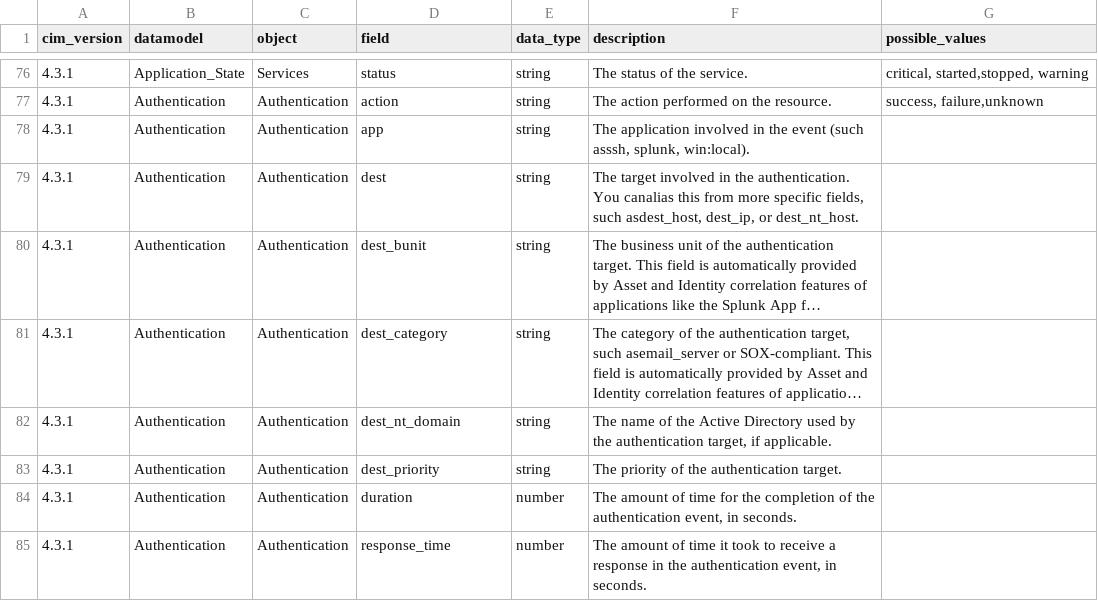
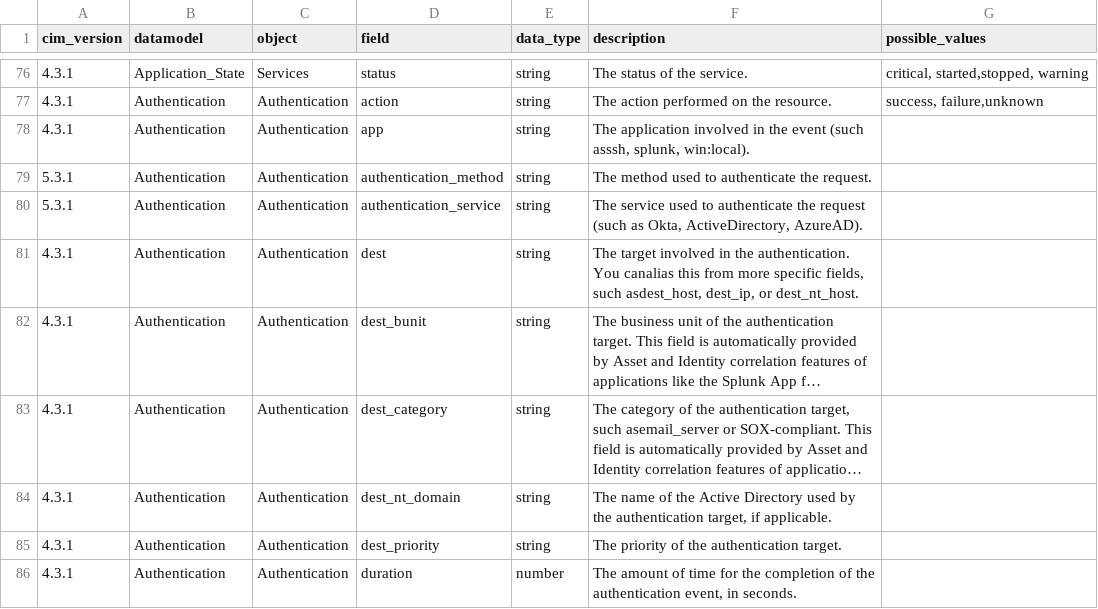
Before and after one commit to hire-vladimir/SA-cim_vladiator, a CSV file: lookups/cim_dictionary.csv, drawn as a sheet; only a part is shown, gaps mark what is left out; the shorter side is filled out with more unchanged rows; long unchanged cells end in …; the diff names each change by its address in the sheet, - before the commit and + after, or states it on an @@ line.

Commit message:
Update cim_dictionary.csv
Added fields as per CIM 5.3.1 for Authentication data model

```diff
--- a/lookups/cim_dictionary.csv
+++ b/lookups/cim_dictionary.csv
+row 79: 5.3.1 | Authentication | Authentication | authentication_method | string | The method used to authenticate the request.
+row 80: 5.3.1 | Authentication | Authentication | authentication_service | string | The service used to authenticate the request (such as Okta, ActiveDirectory, AzureAD).
```
